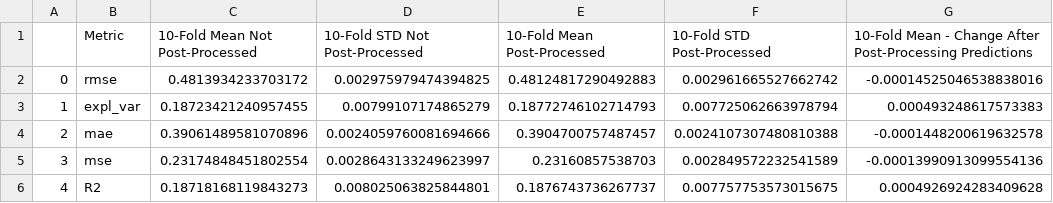
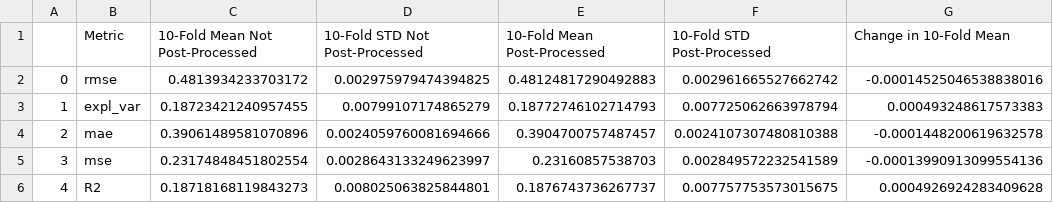
Before and after one commit to chrisg1622/UCL_IRDM_2017_GROUP_37, a CSV file: output/PostProcessingTestResults.csv, drawn as a sheet.

Commit message:
Improved Post Processing Test plots and re-ran script

```diff
--- a/output/PostProcessingTestResults.csv
+++ b/output/PostProcessingTestResults.csv
@@ -1,2 +1,2 @@
-,Metric,10-Fold Mean Not Post-Processed,10-Fold STD Not Post-Processed,10-Fold Mean Post-Processed,10-Fold STD Post-Processed,10-Fold Mean - Change After Post-Processing Predictions
+,Metric,10-Fold Mean Not Post-Processed,10-Fold STD Not Post-Processed,10-Fold Mean Post-Processed,10-Fold STD Post-Processed,Change in 10-Fold Mean
 0,rmse,0.4813934233703172,0.002975979474394825,0.48124817290492883,0.002961665527662742,-0.00014525046538838016
```
Also changed, not shown: 3 other files.
